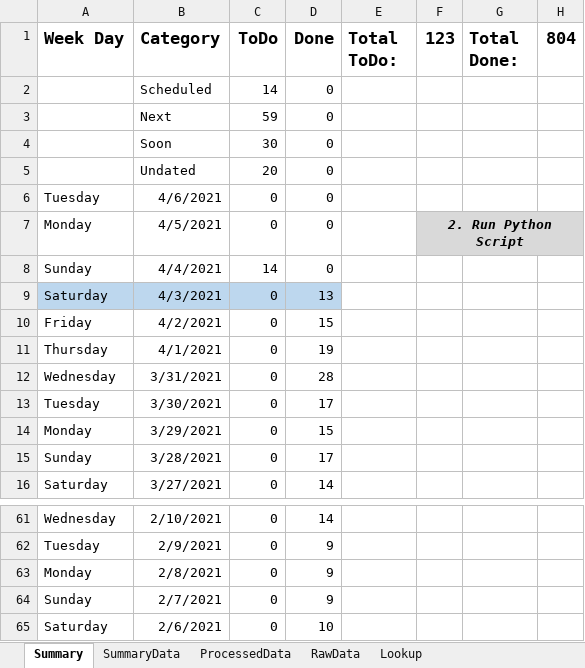
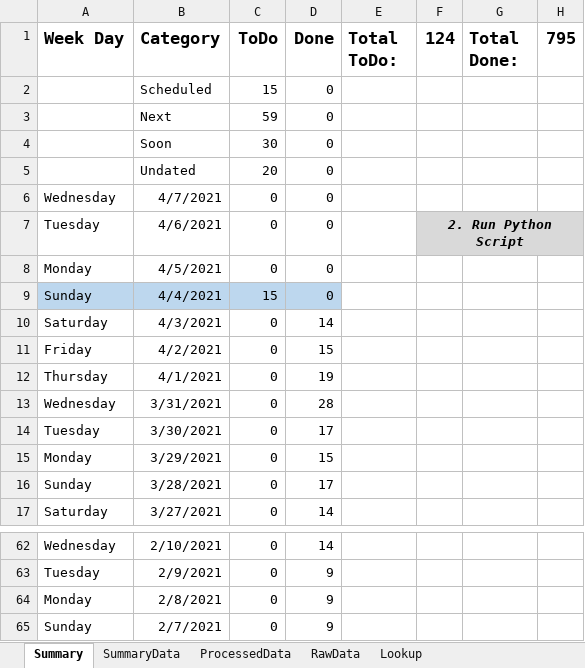
Before and after one commit to vflopez77/Accomplishments, an Excel workbook: AccomplishmentsV5.xlsm, sheet Summary, drawn as a sheet; only a part is shown, gaps mark what is left out; values as stored, in another font and other column widths than the file's, no borders; charts and pictures not drawn; removed rows and columns are numbered as before the commit, all else as after; the diff names each change by its address in the sheet, - before the commit and + after, or states it on an @@ line.

```diff
--- a/AccomplishmentsV5.xlsm (sheet Summary)
+++ b/AccomplishmentsV5.xlsm (sheet Summary)
-F1: 123
+F1: 124
-H1: 804
+H1: 795
-C2 (ToDo): 14
+C2 (ToDo): 15
+row 6: Wednesday | 4/7/2021 | 0 | 0
-F7 (124): (empty)
+F7 (124): 2. Run Python Script
-F7:H7 fill: none
+F7:H7 fill: #D9D9D9
+F7:H7 merged
-F8 (124): 2. Run Python Script
+F8 (124): (empty)
-F8:H8 fill: #D9D9D9
+F8:H8 fill: none
-F7:H7 merged
-A9:D9 fill: none
+A9:D9 fill: #BDD7EE
-C9 (ToDo): 14
+C9 (ToDo): 15
-A10:D10 fill: #BDD7EE
+A10:D10 fill: none
-D10 (Done): 13
+D10 (Done): 14
-row 65: Saturday | 2/6/2021 | 0 | 10
```
Also changed, not shown: sheet ProcessedData, sheet SummaryData, sheet RawData, formulas that keep their value, charts or pictures, 2 other files.
